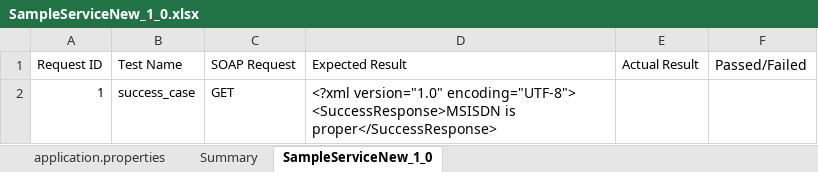
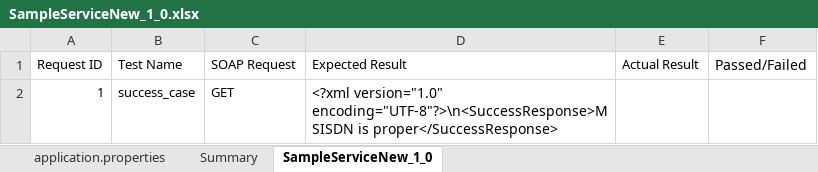
Before and after one commit to leha-28/test_esb_integration, an Excel workbook: ESB/SampleServiceNew_Esb_1_0/testing/dev/SampleServiceNew_1_0.xlsx, sheet SampleServiceNew_1_0, drawn as a sheet; values as stored, in another font and other column widths than the file's, no borders; the diff names each change by its address in the sheet, - before the commit and + after, or states it on an @@ line.

Commit message:
Add files via upload

```diff
--- a/ESB/SampleServiceNew_Esb_1_0/testing/dev/SampleServiceNew_1_0.xlsx (sheet SampleServiceNew_1_0)
+++ b/ESB/SampleServiceNew_Esb_1_0/testing/dev/SampleServiceNew_1_0.xlsx (sheet SampleServiceNew_1_0)
-D2 (Expected Result): <?xml version="1.0" encoding="UTF-8"> <SuccessResponse>MSISDN is proper</SuccessResponse>
+D2 (Expected Result): <?xml version="1.0" encoding="UTF-8"?>\n<SuccessResponse>MSISDN is proper</SuccessResponse>
```
